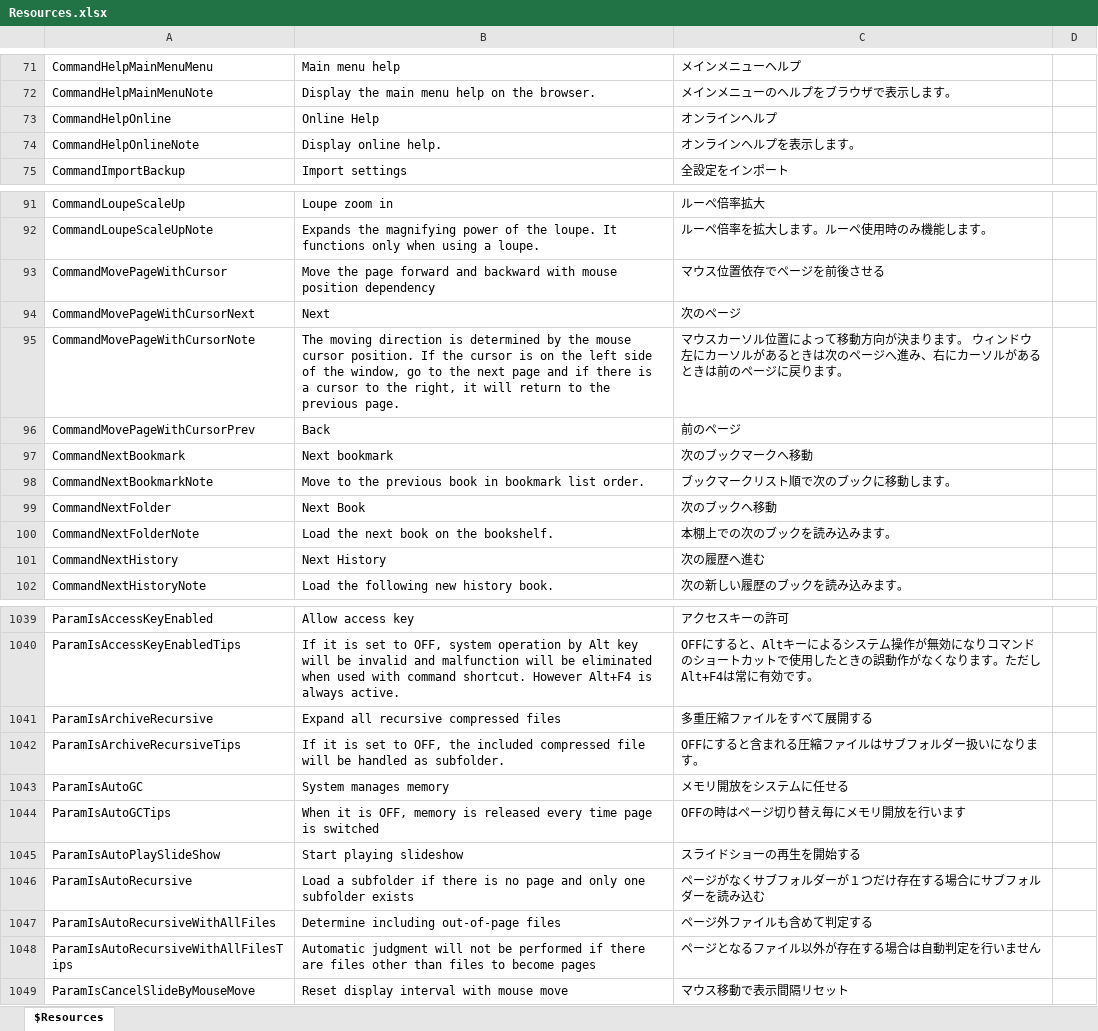
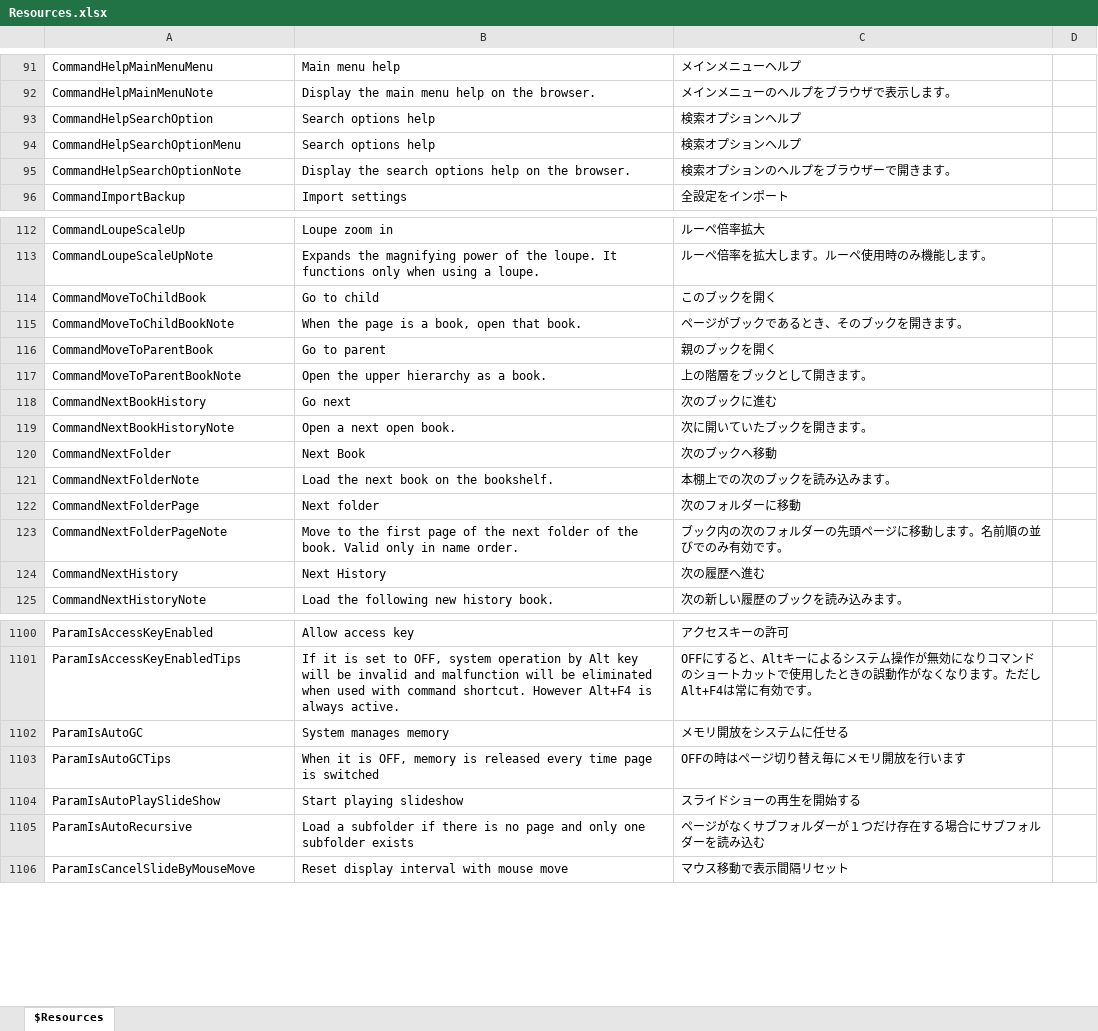
Before and after one commit to karma-sun/neeview, an Excel workbook: Language/Resources.xlsx, sheet $Resources, drawn as a sheet; only a part is shown, gaps mark what is left out; values as stored, in another font and other column widths than the file's, no borders; removed rows and columns are numbered as before the commit, all else as after; the diff covers the shown part only; the diff names each change by its address in the sheet, - before the commit and + after, or states it on an @@ line.

```diff
--- a/Language/Resources.xlsx (sheet $Resources)
+++ b/Language/Resources.xlsx (sheet $Resources)
-row 73: CommandHelpOnline | Online Help | オンラインヘルプ
-row 74: CommandHelpOnlineNote | Display online help. | オンラインヘルプを表示します。
@@ row 1495 moved to row 93: CommandHelpSearchOption @@
@@ row 1496 moved to row 94: CommandHelpSearchOptionMenu @@
@@ row 1497 moved to row 95: CommandHelpSearchOptionNote @@
-row 93: CommandMovePageWithCursor | Move the page forward and backward with mouse position dependency | マウス位置依存でページを前後させる
-row 94: CommandMovePageWithCursorNext | Next | 次のページ
-row 95: CommandMovePageWithCursorNote | The moving direction is determined by the mouse cursor position. If the cursor is on the left side of the window, go to the next page and if there is a cursor to the right, it will return to the previous page. | マウスカーソル位置によって移動方向が決まります。 ウィンドウ左にカーソルがあるときは次のページへ進み、右にカーソルがあるときは前のページに戻ります。
-row 96: CommandMovePageWithCursorPrev | Back | 前のページ
-row 97: CommandNextBookmark | Next bookmark | 次のブックマークへ移動
-row 98: CommandNextBookmarkNote | Move to the previous book in bookmark list order. | ブックマークリスト順で次のブックに移動します。
@@ row 1521 moved to row 114: CommandMoveToChildBook @@
@@ row 1522 moved to row 115: CommandMoveToChildBookNote @@
@@ row 1519 moved to row 116: CommandMoveToParentBook @@
@@ row 1520 moved to row 117: CommandMoveToParentBookNote @@
@@ row 1517 moved to row 118: CommandNextBookHistory @@
@@ row 1518 moved to row 119: CommandNextBookHistoryNote @@
@@ row 1554 moved to row 122: CommandNextFolderPage @@
@@ row 1555 moved to row 123: CommandNextFolderPageNote @@
-row 1041: ParamIsArchiveRecursive | Expand all recursive compressed files | 多重圧縮ファイルをすべて展開する
-row 1042: ParamIsArchiveRecursiveTips | If it is set to OFF, the included compressed file will be handled as subfolder. | OFFにすると含まれる圧縮ファイルはサブフォルダー扱いになります。
-row 1047: ParamIsAutoRecursiveWithAllFiles | Determine including out-of-page files | ページ外ファイルも含めて判定する
-row 1048: ParamIsAutoRecursiveWithAllFilesTips | Automatic judgment will not be performed if there are files other than files to become pages | ページとなるファイル以外が存在する場合は自動判定を行いません
```
Also changed, not shown: 55 removed rows and 215 moved rows elsewhere in this sheet, 4 other files.
